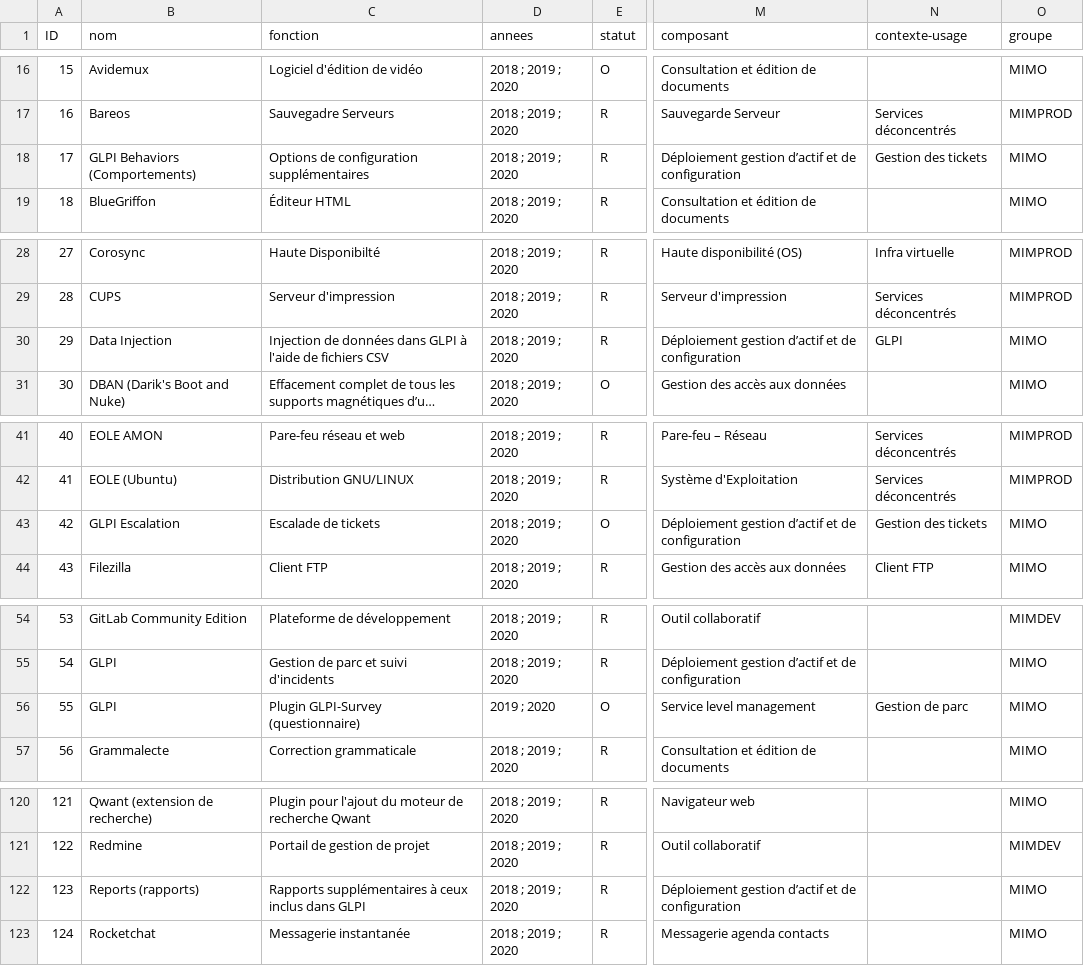
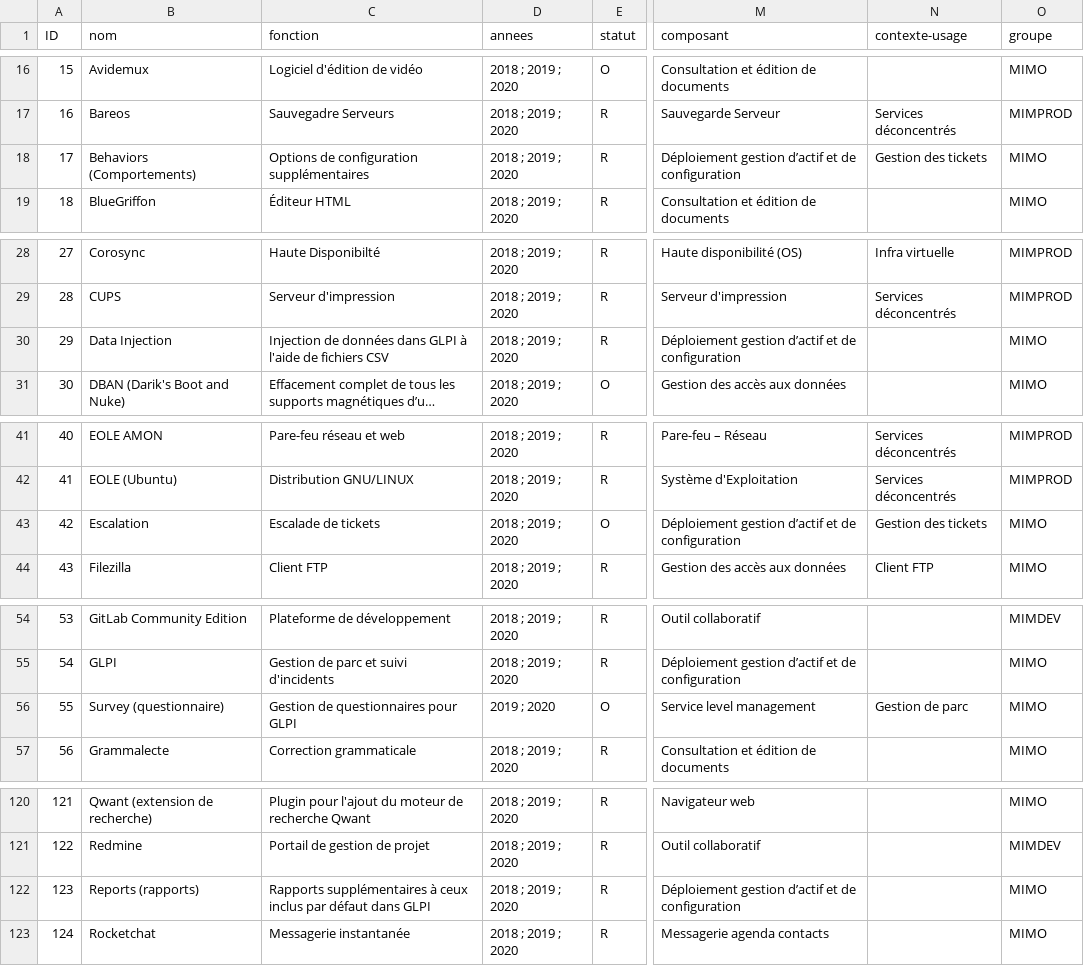
Before and after one commit to dzc34/sill, a CSV file: 2020/sill-2020.csv, drawn as a sheet; only a part is shown, gaps mark what is left out; long unchanged cells end in …; the diff names each change by its address in the sheet, - before the commit and + after, or states it on an @@ line.

Commit message:
Améliorations sur les modules

```diff
--- a/2020/sill-2020.csv
+++ b/2020/sill-2020.csv
-B18 (nom): GLPI Behaviors (Comportements)
+B18 (nom): Behaviors (Comportements)
-N30 (contexte-usage): GLPI
+N30 (contexte-usage): (empty)
-B43 (nom): GLPI Escalation
+B43 (nom): Escalation
-B56 (nom): GLPI
+B56 (nom): Survey (questionnaire)
-C56 (fonction): Plugin GLPI-Survey (questionnaire)
+C56 (fonction): Gestion de questionnaires pour GLPI
-C122 (fonction): …ceux inclus dans GLPI
+C122 (fonction): …ceux inclus par défaut dans GLPI
```
